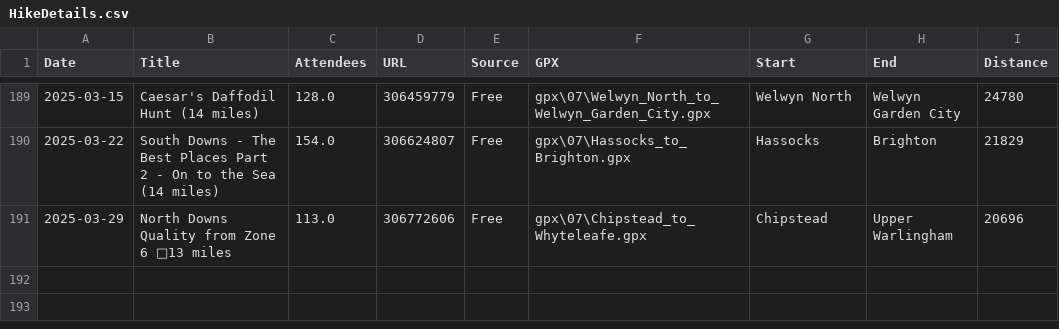
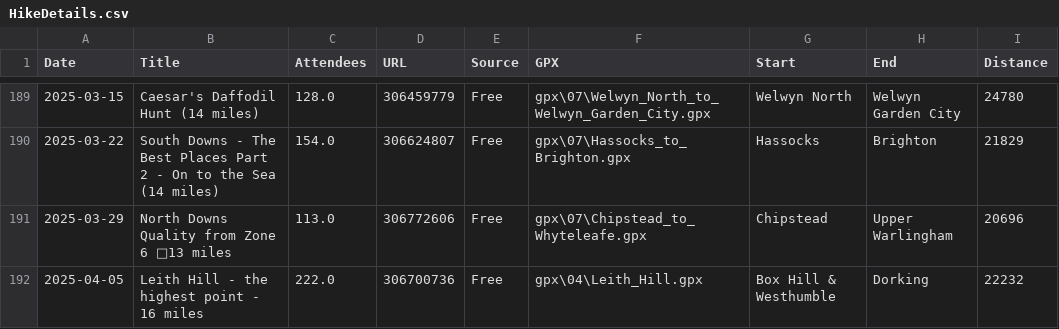
Before and after one commit to james-stuff/chris-map, a CSV file: HikeDetails.csv, drawn as a sheet; only a part is shown, gaps mark what is left out.

Commit message:
Leith Hill

```diff
--- a/HikeDetails.csv
+++ b/HikeDetails.csv
@@ -191 +191,2 @@ Date,Title,Attendees,URL,Source,GPX,Start,End,Distance
 2025-03-29,North Downs Quality from Zone 6 🤗13 miles,113.0,306772606,Free,gpx\07\Chipstead_to_Whyteleafe.gpx,Chipstead,Upper Warlingham,20696
+2025-04-05,Leith Hill - the highest point - 16 miles,222.0,306700736,Free,gpx\04\Leith_Hill.gpx,Box Hill & Westhumble,Dorking,22232
```
Also changed, not shown: ScrapedHikes.csv.
